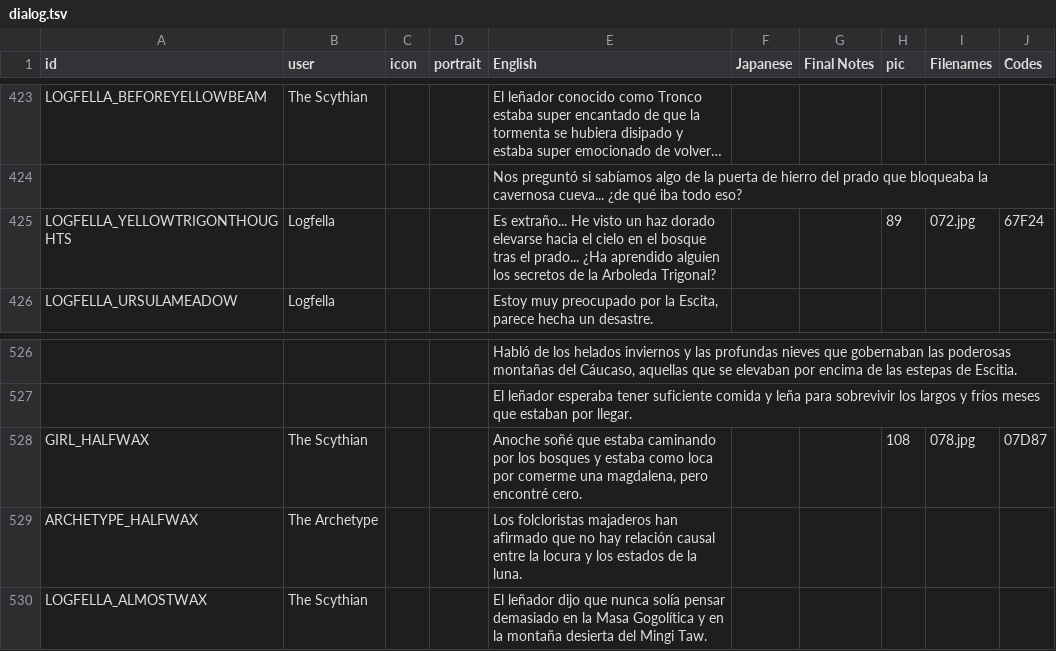
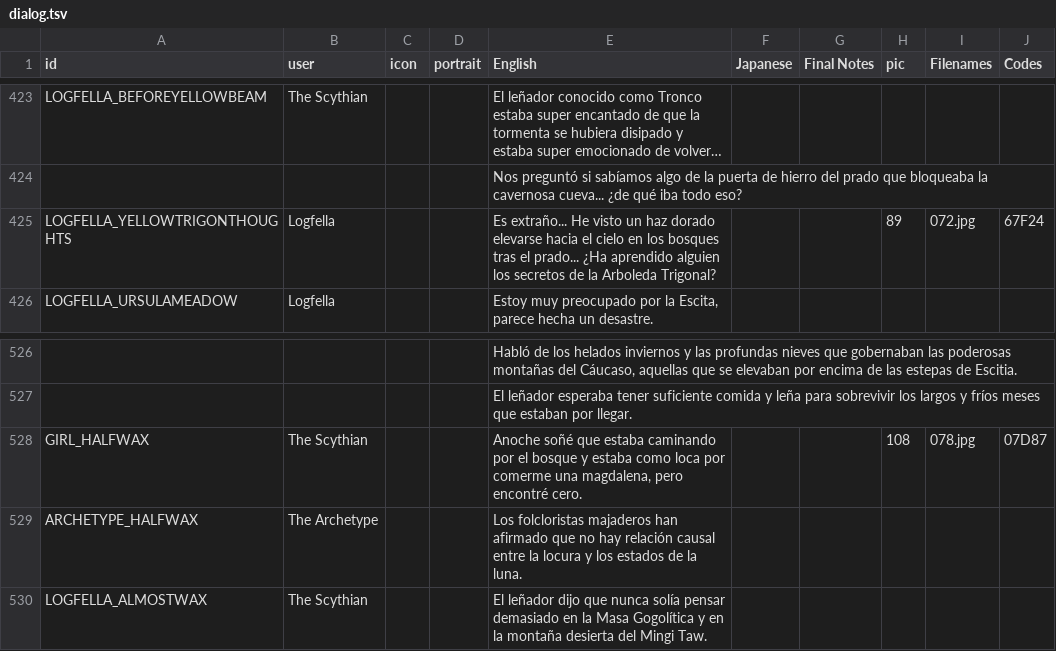
Before and after one commit to cesardeg/sworcery-spanish, a TSV file: locales/dialog.tsv, drawn as a sheet; only a part is shown, gaps mark what is left out; long unchanged cells end in …; the diff names each change by its address in the sheet, - before the commit and + after, or states it on an @@ line.

Commit message:
bosque

```diff
--- a/locales/dialog.tsv
+++ b/locales/dialog.tsv
-E425 (English): …cielo en el bosque tras el…
+E425 (English): …cielo en los bosques tras el…
-E528 (English): …caminando por los bosques y estaba…
+E528 (English): …caminando por el bosque y estaba…
```
